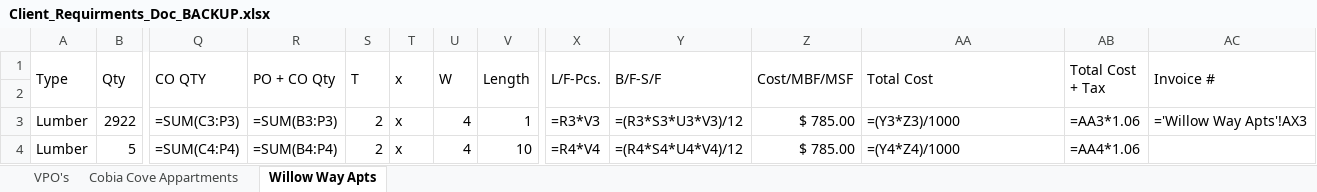
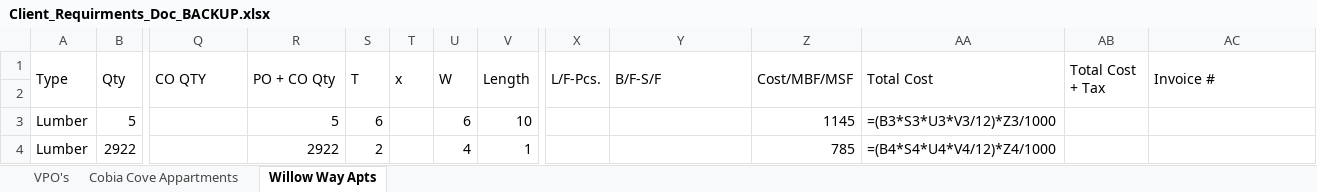
Before and after one commit to QuantumPixel-QP/KNCC_EXCEL, an Excel workbook: Client/Client_Requirments_Doc_BACKUP.xlsx, sheet Willow Way Apts, drawn as a sheet; only a part is shown, gaps mark what is left out; values as stored, in another font and other column widths than the file's, no cell formats; formulas without a stored value are shown as written; the diff covers the shown part only; the diff names each change by its address in the sheet, - before the commit and + after, or states it on an @@ line.

```diff
--- a/Client/Client_Requirments_Doc_BACKUP.xlsx (sheet Willow Way Apts)
+++ b/Client/Client_Requirments_Doc_BACKUP.xlsx (sheet Willow Way Apts)
-B3 (Qty): 2922
+B3 (Qty): 5
-Q3 (CO QTY): =SUM(C3:P3)
+Q3 (CO QTY): (empty)
-R3 (PO + CO Qty): =SUM(B3:P3)
+R3 (PO + CO Qty): 5
-S3 (T): 2
+S3 (T): 6
-T3:T4 (x): x
+T3:T4 (x): (empty)
-U3 (W): 4
+U3 (W): 6
-V3 (Length): 1
+V3 (Length): 10
-X3 (L/F-Pcs.): =R3*V3
+X3 (L/F-Pcs.): (empty)
-Y3 (B/F-S/F): =(R3*S3*U3*V3)/12
+Y3 (B/F-S/F): (empty)
-Z3 (Cost/MBF/MSF): $ 785.00
+Z3 (Cost/MBF/MSF): 1145
-AA3 (Total Cost): =(Y3*Z3)/1000
+AA3 (Total Cost): =(B3*S3*U3*V3/12)*Z3/1000
-AB3 (Total Cost + Tax): =AA3*1.06
+AB3 (Total Cost + Tax): (empty)
-AC3 (Invoice #): ='Willow Way Apts'!AX3
+AC3 (Invoice #): (empty)
-B4 (Qty): 5
+B4 (Qty): 2922
-Q4 (CO QTY): =SUM(C4:P4)
+Q4 (CO QTY): (empty)
-R4 (PO + CO Qty): =SUM(B4:P4)
+R4 (PO + CO Qty): 2922
-V4 (Length): 10
+V4 (Length): 1
-X4 (L/F-Pcs.): =R4*V4
+X4 (L/F-Pcs.): (empty)
-Y4 (B/F-S/F): =(R4*S4*U4*V4)/12
+Y4 (B/F-S/F): (empty)
-Z4 (Cost/MBF/MSF): $ 785.00
+Z4 (Cost/MBF/MSF): 785
-AA4 (Total Cost): =(Y4*Z4)/1000
+AA4 (Total Cost): =(B4*S4*U4*V4/12)*Z4/1000
-AB4 (Total Cost + Tax): =AA4*1.06
+AB4 (Total Cost + Tax): (empty)
```
Also changed, not shown: 41 removed rows and 371 edited cells elsewhere in this sheet, sheet Cobia Cove Appartments, cell formats, Client/Client_Requirments_Doc.xlsx, 10 other files.
